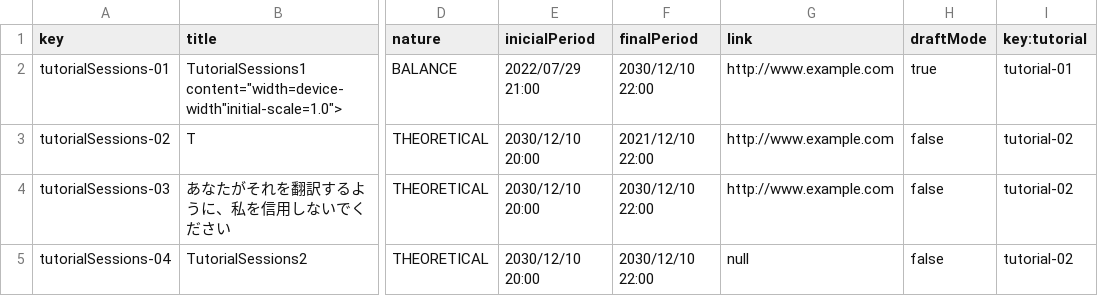
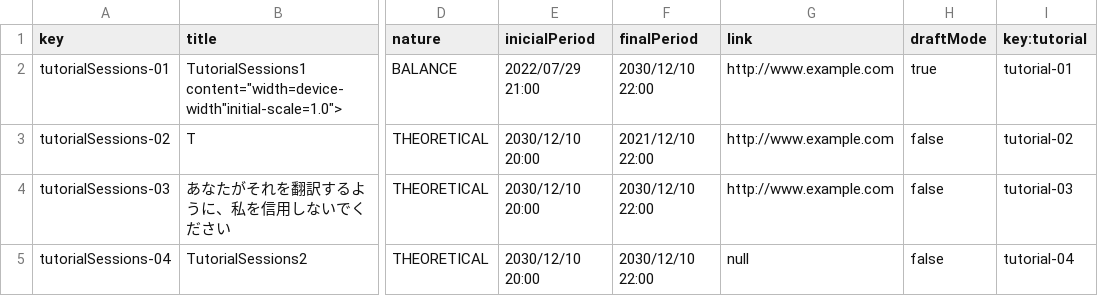
Before and after one commit to marolmmar1/C2.X02, a CSV file: src/main/webapp/WEB-INF/resources/sample-data/tutorialSessions.csv, drawn as a sheet; only a part is shown, gaps mark what is left out; the diff names each change by its address in the sheet, - before the commit and + after, or states it on an @@ line.

```diff
--- a/src/main/webapp/WEB-INF/resources/sample-data/tutorialSessions.csv
+++ b/src/main/webapp/WEB-INF/resources/sample-data/tutorialSessions.csv
-I4 (key:tutorial): tutorial-02
+I4 (key:tutorial): tutorial-03
-I5 (key:tutorial): tutorial-02
+I5 (key:tutorial): tutorial-04
```
Also changed, not shown: src/main/webapp/WEB-INF/resources/sample-data/tutorial.csv.
